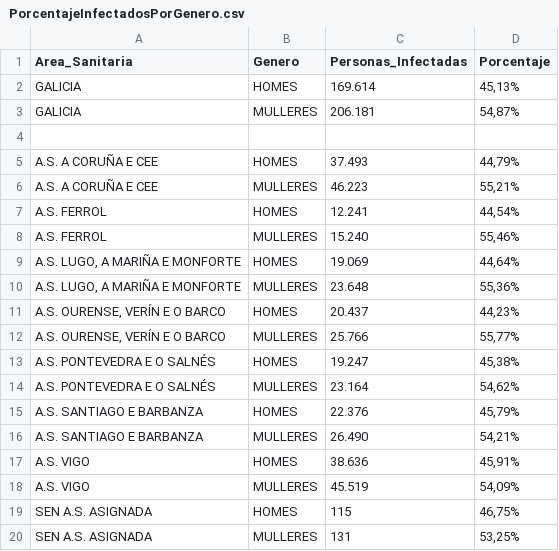
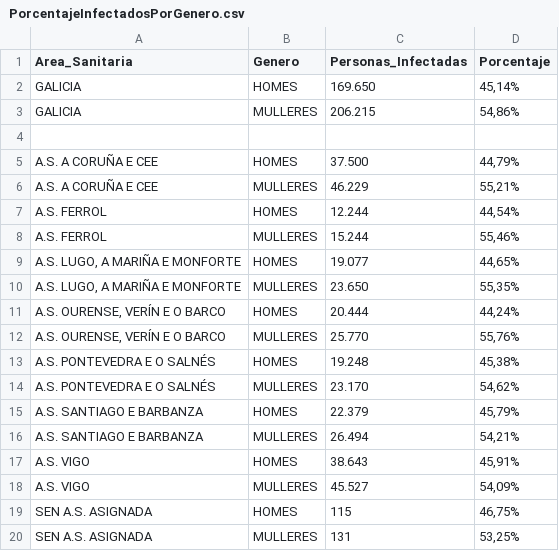
Before and after one commit to jjelosua/sergas-covid19-data, a CSV file: PorcentajeInfectadosPorGenero.csv, drawn as a sheet.

```diff
--- a/PorcentajeInfectadosPorGenero.csv
+++ b/PorcentajeInfectadosPorGenero.csv
@@ -1,19 +1,19 @@
 Area_Sanitaria,Genero,Personas_Infectadas,Porcentaje
-"GALICIA","HOMES","169.614","45,13%"
-"GALICIA","MULLERES","206.181","54,87%"
+"GALICIA","HOMES","169.650","45,14%"
+"GALICIA","MULLERES","206.215","54,86%"
 
-"A.S. A CORUÑA E CEE","HOMES","37.493","44,79%"
-"A.S. A CORUÑA E CEE","MULLERES","46.223","55,21%"
-"A.S. FERROL","HOMES","12.241","44,54%"
-"A.S. FERROL","MULLERES","15.240","55,46%"
-"A.S. LUGO, A MARIÑA E MONFORTE","HOMES","19.069","44,64%"
-"A.S. LUGO, A MARIÑA E MONFORTE","MULLERES","23.648","55,36%"
-"A.S. OURENSE, VERÍN E O BARCO","HOMES","20.437","44,23%"
-"A.S. OURENSE, VERÍN E O BARCO","MULLERES","25.766","55,77%"
-"A.S. PONTEVEDRA E O SALNÉS","HOMES","19.247","45,38%"
-"A.S. PONTEVEDRA E O SALNÉS","MULLERES","23.164","54,62%"
-"A.S. SANTIAGO E BARBANZA","HOMES","22.376","45,79%"
-"A.S. SANTIAGO E BARBANZA","MULLERES","26.490","54,21%"
-"A.S. VIGO","HOMES","38.636","45,91%"
-"A.S. VIGO","MULLERES","45.519","54,09%"
+"A.S. A CORUÑA E CEE","HOMES","37.500","44,79%"
+"A.S. A CORUÑA E CEE","MULLERES","46.229","55,21%"
+"A.S. FERROL","HOMES","12.244","44,54%"
+"A.S. FERROL","MULLERES","15.244","55,46%"
+"A.S. LUGO, A MARIÑA E MONFORTE","HOMES","19.077","44,65%"
+"A.S. LUGO, A MARIÑA E MONFORTE","MULLERES","23.650","55,35%"
+"A.S. OURENSE, VERÍN E O BARCO","HOMES","20.444","44,24%"
+"A.S. OURENSE, VERÍN E O BARCO","MULLERES","25.770","55,76%"
+"A.S. PONTEVEDRA E O SALNÉS","HOMES","19.248","45,38%"
+"A.S. PONTEVEDRA E O SALNÉS","MULLERES","23.170","54,62%"
+"A.S. SANTIAGO E BARBANZA","HOMES","22.379","45,79%"
+"A.S. SANTIAGO E BARBANZA","MULLERES","26.494","54,21%"
+"A.S. VIGO","HOMES","38.643","45,91%"
+"A.S. VIGO","MULLERES","45.527","54,09%"
 "SEN A.S. ASIGNADA","HOMES","115","46,75%"
```
Also changed, not shown: ActivosCuradosFallecidos.csv, OcupacionCamasHospital.csv, 1 other file.
